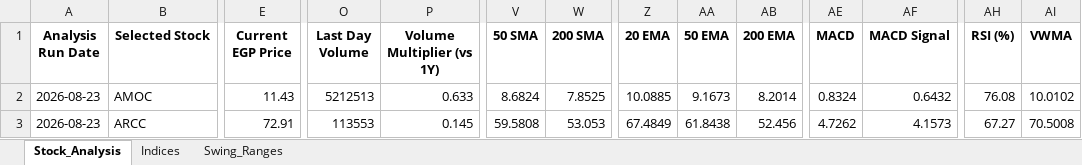
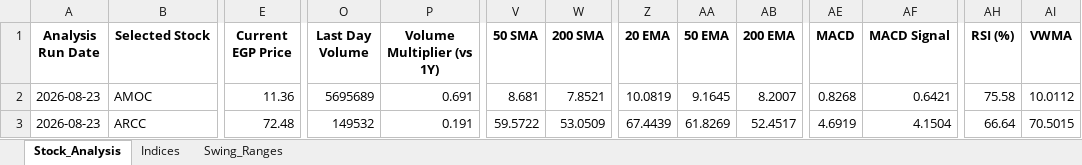
Before and after one commit to ARa2of/egx-stock-analysis, an Excel workbook: Stock_Analysis_Output.xlsx, sheet Stock_Analysis, drawn as a sheet; only a part is shown, gaps mark what is left out; values as stored, in another font and other column widths than the file's, no borders; the diff covers the shown part only; the diff names each change by its address in the sheet, - before the commit and + after, or states it on an @@ line.

```diff
--- a/Stock_Analysis_Output.xlsx (sheet Stock_Analysis)
+++ b/Stock_Analysis_Output.xlsx (sheet Stock_Analysis)
-E2 (Current EGP Price): 11.43
+E2 (Current EGP Price): 11.36
-O2 (Last Day Volume): 5212513
+O2 (Last Day Volume): 5695689
-P2 (Volume Multiplier (vs 1Y)): 0.633
+P2 (Volume Multiplier (vs 1Y)): 0.691
-V2 (50 SMA): 8.6824
+V2 (50 SMA): 8.681
-W2 (200 SMA): 7.8525
+W2 (200 SMA): 7.8521
-Z2 (20 EMA): 10.0885
+Z2 (20 EMA): 10.0819
-AA2 (50 EMA): 9.1673
+AA2 (50 EMA): 9.1645
-AB2 (200 EMA): 8.2014
+AB2 (200 EMA): 8.2007
-AE2 (MACD): 0.8324
+AE2 (MACD): 0.8268
-AF2 (MACD Signal): 0.6432
+AF2 (MACD Signal): 0.6421
-AH2 (RSI (%)): 76.08
+AH2 (RSI (%)): 75.58
-AI2 (VWMA): 10.0102
+AI2 (VWMA): 10.0112
-E3 (Current EGP Price): 72.91
+E3 (Current EGP Price): 72.48
-O3 (Last Day Volume): 113553
+O3 (Last Day Volume): 149532
-P3 (Volume Multiplier (vs 1Y)): 0.145
+P3 (Volume Multiplier (vs 1Y)): 0.191
-V3 (50 SMA): 59.5808
+V3 (50 SMA): 59.5722
-W3 (200 SMA): 53.053
+W3 (200 SMA): 53.0509
-Z3 (20 EMA): 67.4849
+Z3 (20 EMA): 67.4439
-AA3 (50 EMA): 61.8438
+AA3 (50 EMA): 61.8269
-AB3 (200 EMA): 52.456
+AB3 (200 EMA): 52.4517
-AE3 (MACD): 4.7262
+AE3 (MACD): 4.6919
-AF3 (MACD Signal): 4.1573
+AF3 (MACD Signal): 4.1504
-AH3 (RSI (%)): 67.27
+AH3 (RSI (%)): 66.64
-AI3 (VWMA): 70.5008
+AI3 (VWMA): 70.5015
```
Also changed, not shown: 1194 edited cells elsewhere in this sheet, sheet Swing_Ranges, sheet Indices, 1 other file.
